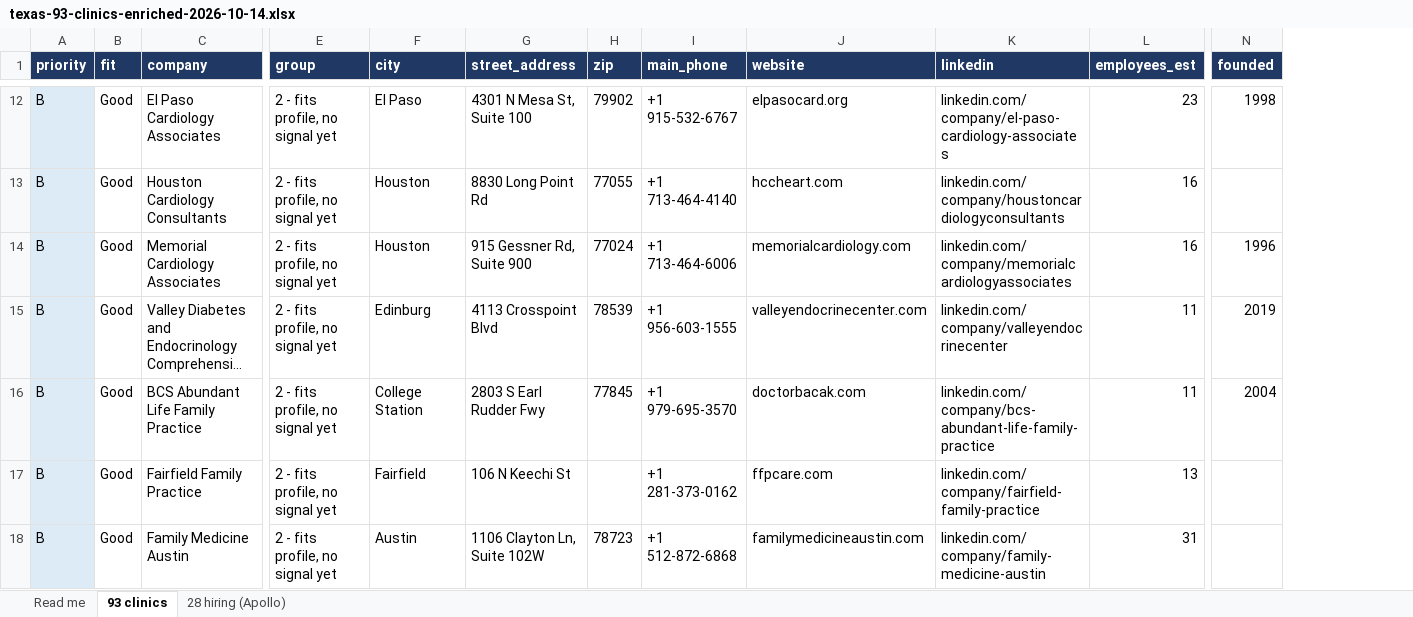
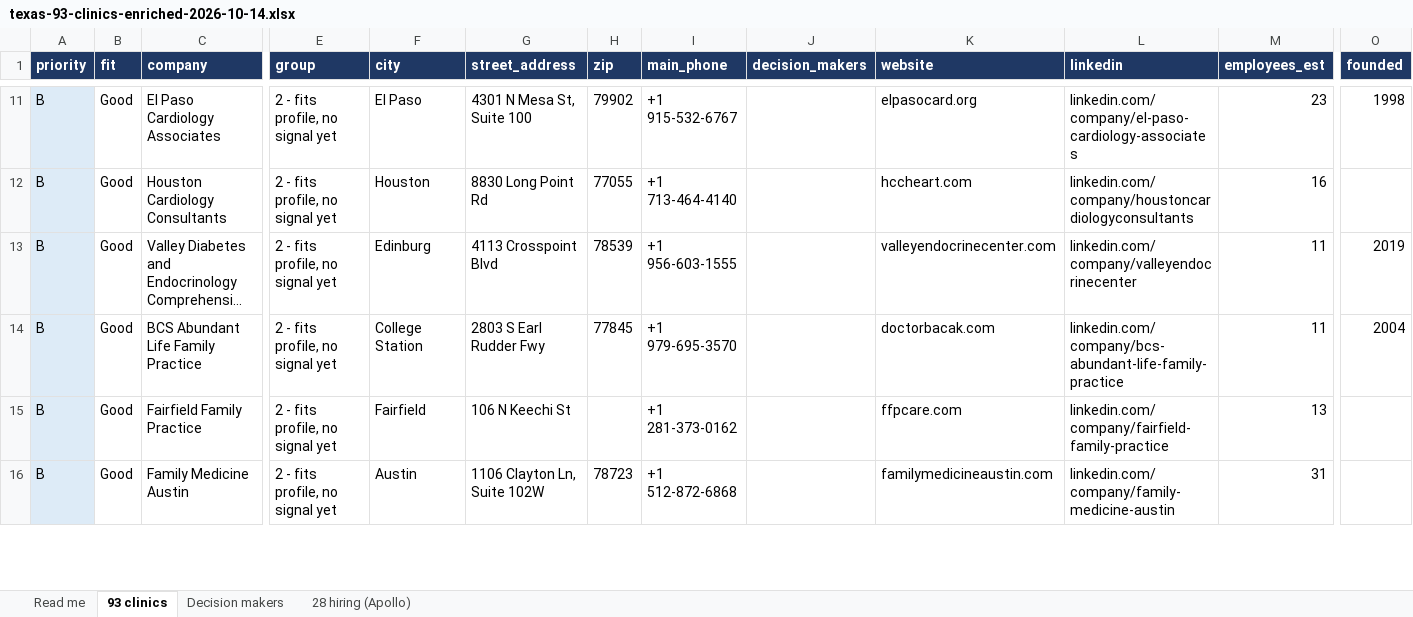
Before and after one commit to aceasbab-afk/asbabstark, an Excel workbook: sales/leads/texas-93-clinics-enriched-2026-10-14.xlsx, sheet 93 clinics, drawn as a sheet; only a part is shown, gaps mark what is left out; long unchanged cells end in …; values as stored, in another font and other column widths than the file's, no borders; removed rows and columns are numbered as before the commit, all else as after; rows hold the shown columns only; the diff covers the shown part only; the diff names each change by its address in the sheet, - before the commit and + after, or states it on an @@ line.

```diff
--- a/sales/leads/texas-93-clinics-enriched-2026-10-14.xlsx (sheet 93 clinics)
+++ b/sales/leads/texas-93-clinics-enriched-2026-10-14.xlsx (sheet 93 clinics)
+sheet tab: Decision makers
+column J (decision_makers), empty
-row 14: B | Good | Memorial Cardiology Associates | 2 - fits profile, no signal yet | Houston | 915 Gessner Rd, Suite 900 | 77024 | +1 713-464-6006 | memorialcardiology.com | linkedin.com/company/memorialcardiologyassociates | 16 | 1996
```
Also changed, not shown: 5 added rows and 4 removed rows elsewhere in this sheet, sheet 28 hiring (Apollo), sheet Read me, 1 other file.
